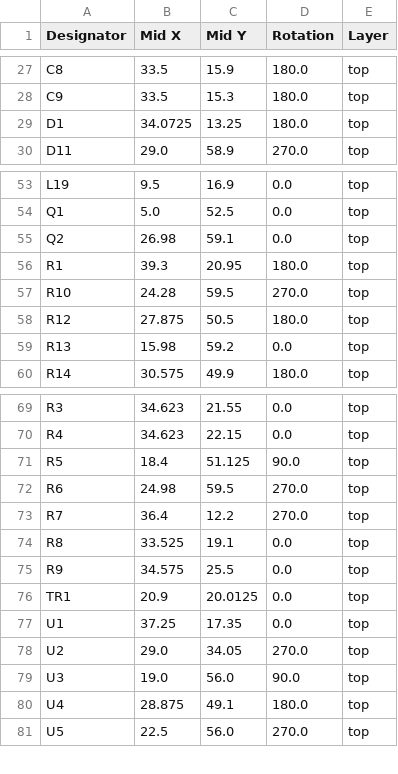
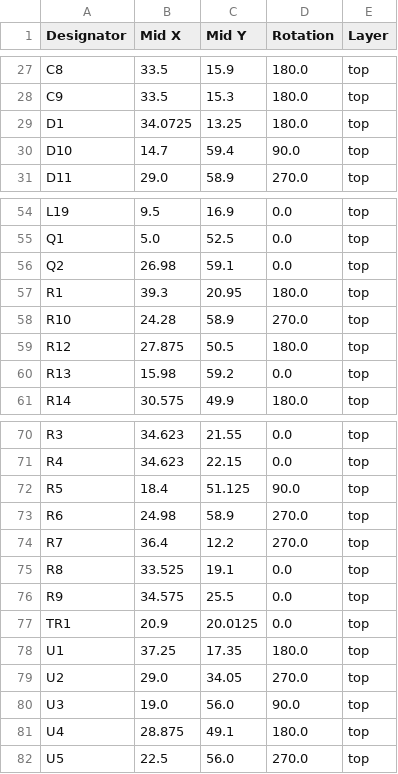
Before and after one commit to Rsa76d/FaikoutRSA, a CSV file: PCB/FaikoutPOE/production/positions.csv, drawn as a sheet; only a part is shown, gaps mark what is left out.

```diff
--- a/PCB/FaikoutPOE/production/positions.csv
+++ b/PCB/FaikoutPOE/production/positions.csv
@@ -29,2 +29,3 @@ C9,33.5,15.3,180.0,top
 D1,34.0725,13.25,180.0,top
+D10,14.7,59.4,90.0,top
 D11,29.0,58.9,270.0,top
@@ -56,3 +57,3 @@ Q2,26.98,59.1,0.0,top
 R1,39.3,20.95,180.0,top
-R10,24.28,59.5,270.0,top
+R10,24.28,58.9,270.0,top
 R12,27.875,50.5,180.0,top
@@ -71,3 +72,3 @@ R4,34.623,22.15,0.0,top
 R5,18.4,51.125,90.0,top
-R6,24.98,59.5,270.0,top
+R6,24.98,58.9,270.0,top
 R7,36.4,12.2,270.0,top
@@ -76,3 +77,3 @@ R9,34.575,25.5,0.0,top
 TR1,20.9,20.0125,0.0,top
-U1,37.25,17.35,0.0,top
+U1,37.25,17.35,180.0,top
 U2,29.0,34.05,270.0,top
```
Also changed, not shown: PCB/FaikoutPOE/production/bom.csv, PCB/FaikoutPOE/production/designators.csv, 41 other files.
